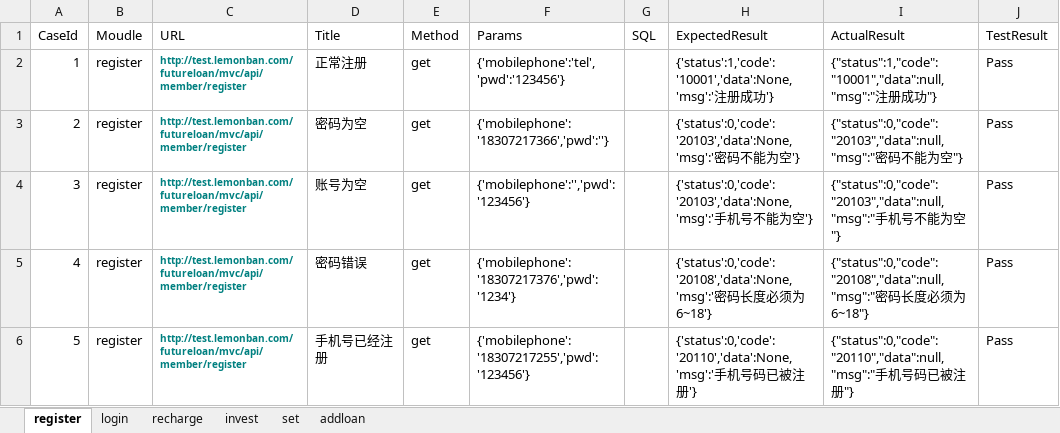
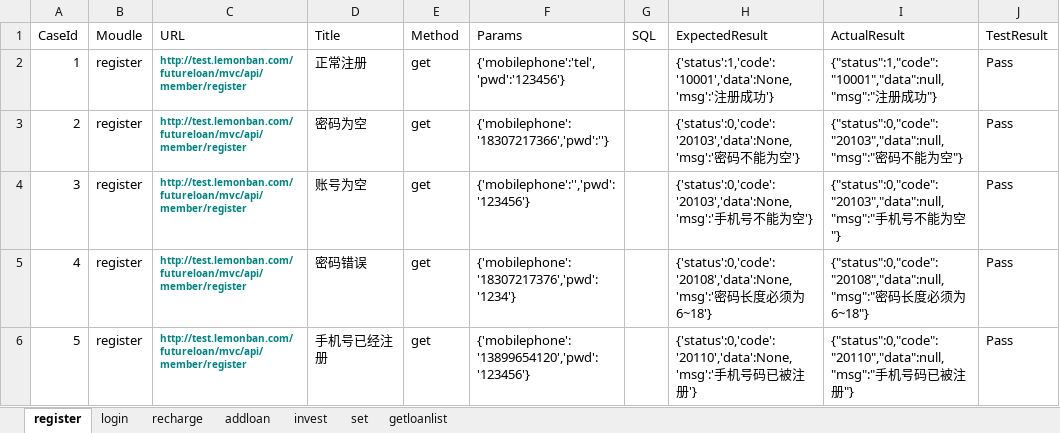
Before and after one commit to pyumao/python_test, an Excel workbook: api_5/test_case/api_test.xlsx, sheet register, drawn as a sheet; values as stored, in another font and other column widths than the file's, no borders; the diff names each change by its address in the sheet, - before the commit and + after, or states it on an @@ line.

```diff
--- a/api_5/test_case/api_test.xlsx (sheet register)
+++ b/api_5/test_case/api_test.xlsx (sheet register)
+sheet tab: getloanlist
@@ sheet tab order changed: register | login | recharge | addloan | invest | set | getloanlist @@
-F6 (Params): {'mobilephone':'18307217255','pwd':'123456'}
+F6 (Params): {'mobilephone':'13899654120','pwd':'123456'}
```
Also changed, not shown: sheet recharge, sheet invest, sheet set, 8 other files.
